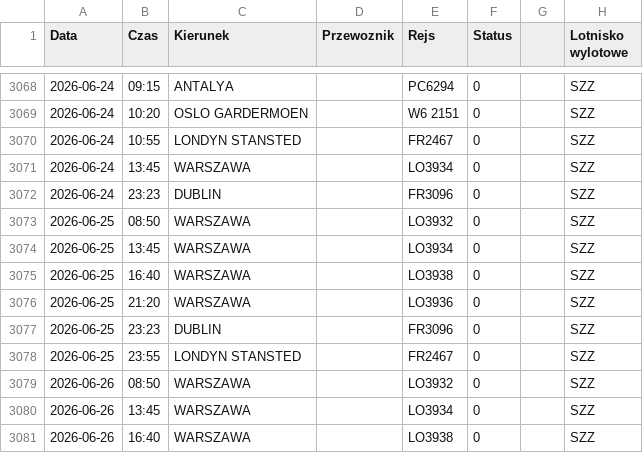
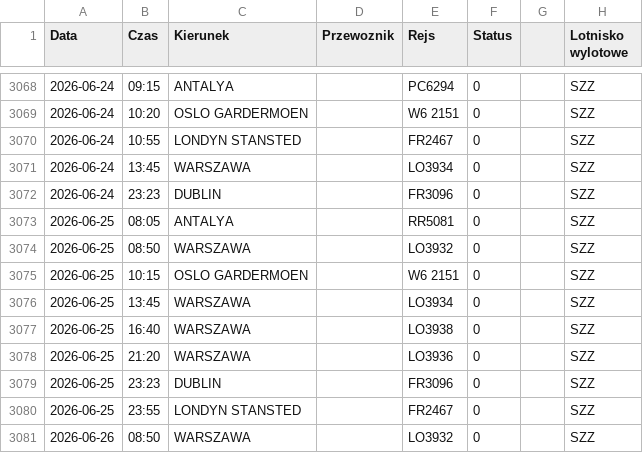
Before and after one commit to grzegorz-nowacki/departures-scraper, a CSV file: scraper/scraper_output/tabela_odlotow_SZZ.csv, drawn as a sheet; only a part is shown, gaps mark what is left out; the shorter side is filled out with more unchanged rows; the diff names each change by its address in the sheet, - before the commit and + after, or states it on an @@ line.

```diff
--- a/scraper/scraper_output/tabela_odlotow_SZZ.csv
+++ b/scraper/scraper_output/tabela_odlotow_SZZ.csv
+row 3073: 2026-06-25 | 08:05 | ANTALYA |  | RR5081 | 0 |  | SZZ
+row 3075: 2026-06-25 | 10:15 | OSLO GARDERMOEN |  | W6 2151 | 0 |  | SZZ
```
Also changed, not shown: scraper/scraper_output/tabela_odlotow_RDO.csv, scraper/scraper_output/tabela_odlotow_RZE.csv, 3 other files.
